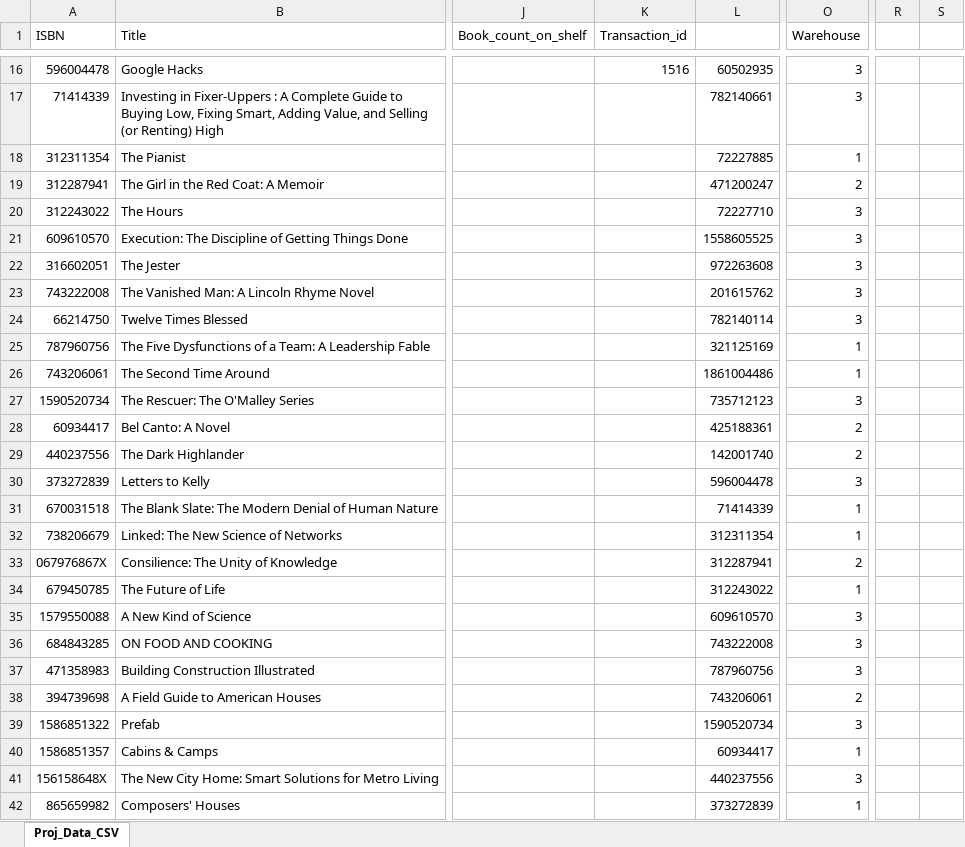
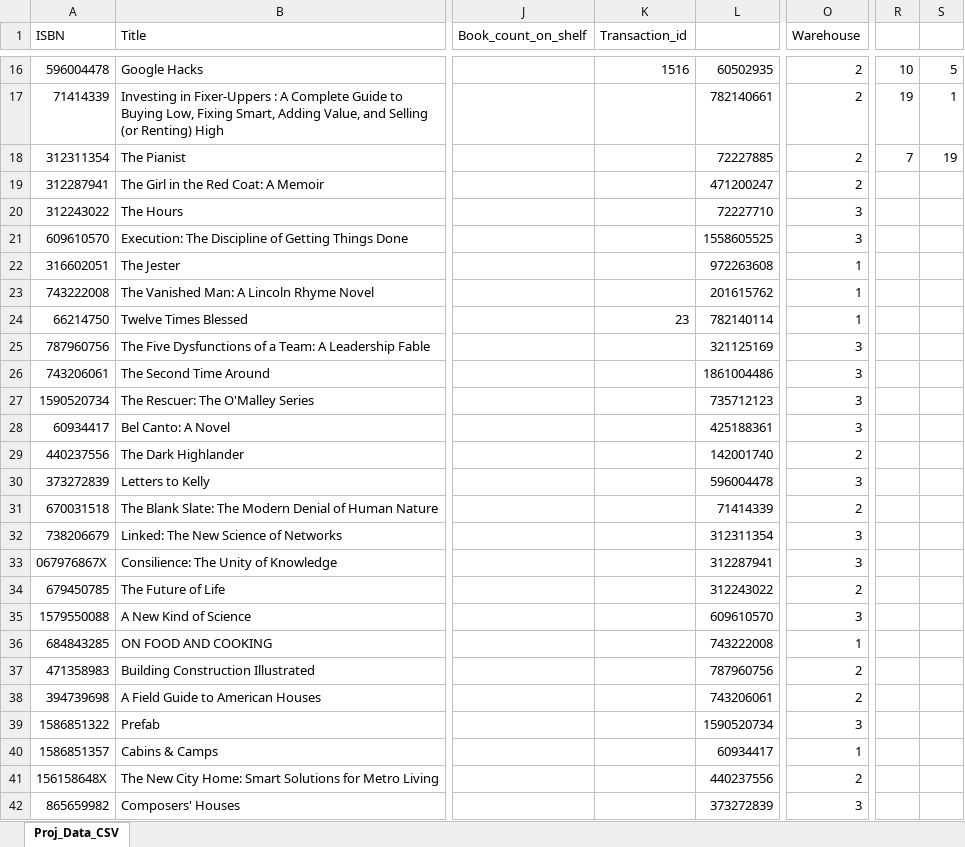
Before and after one commit to sdasponser/DBSysProj3, an Excel workbook: Proj_Data_CSV.xlsx, sheet Proj_Data_CSV, drawn as a sheet; only a part is shown, gaps mark what is left out; values as stored, in another font and other column widths than the file's, no borders; conditional formats not drawn; the diff covers the shown part only; the diff names each change by its address in the sheet, - before the commit and + after, or states it on an @@ line.

Commit message:
Database complete
20 minimum sample data for all tables achieved.

```diff
--- a/Proj_Data_CSV.xlsx (sheet Proj_Data_CSV)
+++ b/Proj_Data_CSV.xlsx (sheet Proj_Data_CSV)
-O16:O17 (Warehouse): 3
+O16:O17 (Warehouse): 2
-R16: (empty)
+R16: 10
-S16: (empty)
+S16: 5
-R17: (empty)
+R17: 19
-S17: (empty)
+S17: 1
-O18 (Warehouse): 1
+O18 (Warehouse): 2
-R18: (empty)
+R18: 7
-S18: (empty)
+S18: 19
-O22:O24 (Warehouse): 3
+O22:O24 (Warehouse): 1
-K24 (Transaction_id): (empty)
+K24 (Transaction_id): 23
-O25:O26 (Warehouse): 1
+O25:O26 (Warehouse): 3
-O28 (Warehouse): 2
+O28 (Warehouse): 3
-O31 (Warehouse): 1
+O31 (Warehouse): 2
-O32 (Warehouse): 1
+O32 (Warehouse): 3
-O33 (Warehouse): 2
+O33 (Warehouse): 3
-O34 (Warehouse): 1
+O34 (Warehouse): 2
-O36 (Warehouse): 3
+O36 (Warehouse): 1
-O37 (Warehouse): 3
+O37 (Warehouse): 2
-O41 (Warehouse): 3
+O41 (Warehouse): 2
-O42 (Warehouse): 1
+O42 (Warehouse): 3
```
Also changed, not shown: 87 edited cells elsewhere in this sheet, 2 other files.
